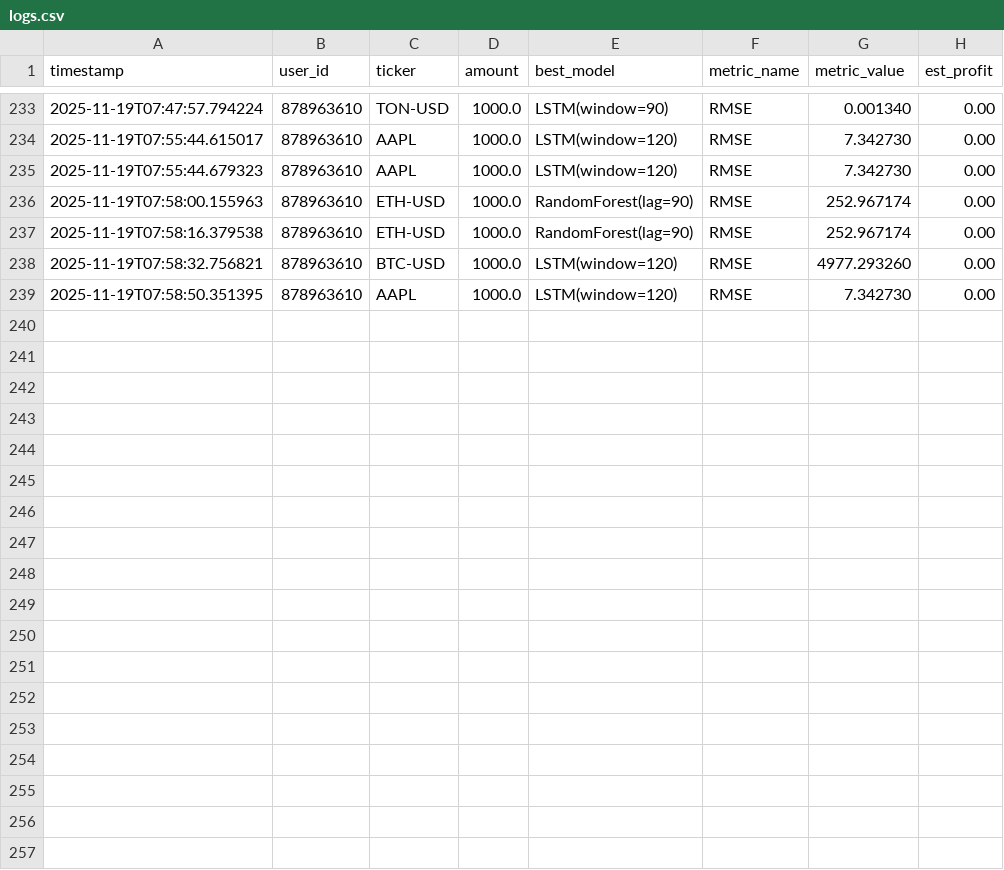
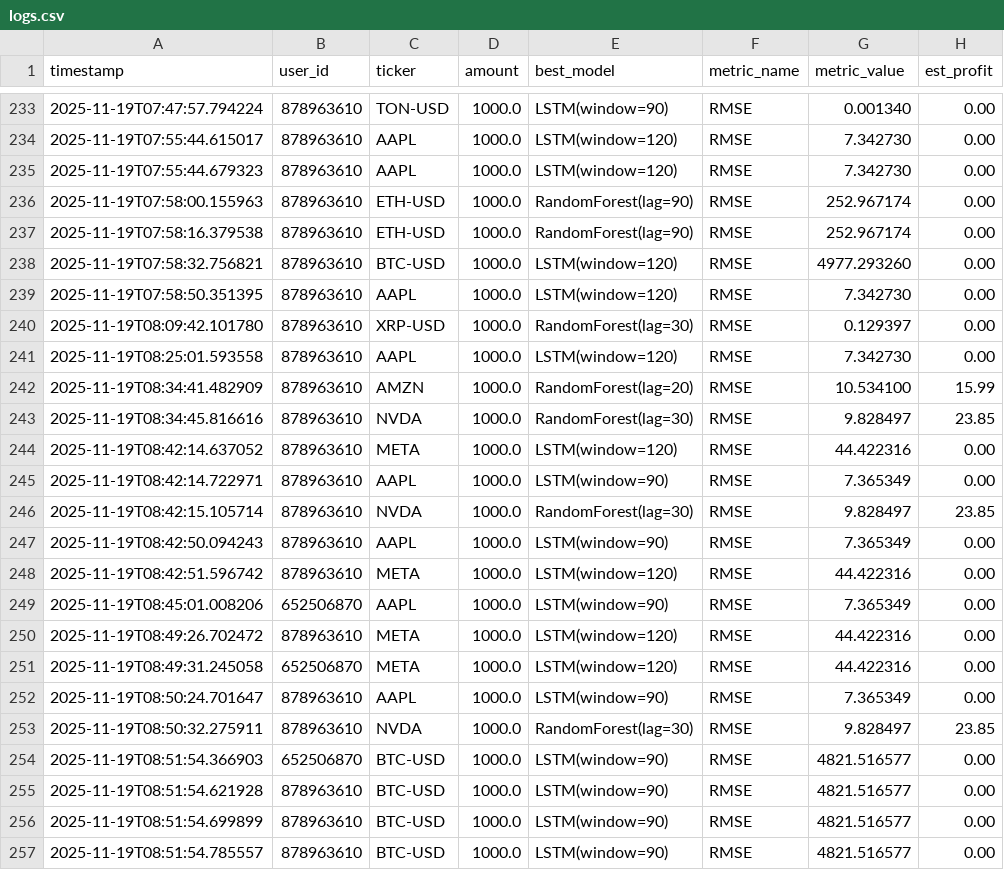
Before and after one commit to kobubu/TradingGoose, a CSV file: logs/logs.csv, drawn as a sheet; only a part is shown, gaps mark what is left out; the diff names each change by its address in the sheet, - before the commit and + after, or states it on an @@ line.

Commit message:
fixed models

```diff
--- a/logs/logs.csv
+++ b/logs/logs.csv
+row 240: 2025-11-19T08:09:42.101780 | 878963610 | XRP-USD | 1000.0 | RandomForest(lag=30) | RMSE | 0.129397 | 0.00
+row 241: 2025-11-19T08:25:01.593558 | 878963610 | AAPL | 1000.0 | LSTM(window=120) | RMSE | 7.342730 | 0.00
+row 242: 2025-11-19T08:34:41.482909 | 878963610 | AMZN | 1000.0 | RandomForest(lag=20) | RMSE | 10.534100 | 15.99
+row 243: 2025-11-19T08:34:45.816616 | 878963610 | NVDA | 1000.0 | RandomForest(lag=30) | RMSE | 9.828497 | 23.85
+row 244: 2025-11-19T08:42:14.637052 | 878963610 | META | 1000.0 | LSTM(window=120) | RMSE | 44.422316 | 0.00
+row 245: 2025-11-19T08:42:14.722971 | 878963610 | AAPL | 1000.0 | LSTM(window=90) | RMSE | 7.365349 | 0.00
+row 246: 2025-11-19T08:42:15.105714 | 878963610 | NVDA | 1000.0 | RandomForest(lag=30) | RMSE | 9.828497 | 23.85
+row 247: 2025-11-19T08:42:50.094243 | 878963610 | AAPL | 1000.0 | LSTM(window=90) | RMSE | 7.365349 | 0.00
+row 248: 2025-11-19T08:42:51.596742 | 878963610 | META | 1000.0 | LSTM(window=120) | RMSE | 44.422316 | 0.00
+row 249: 2025-11-19T08:45:01.008206 | 652506870 | AAPL | 1000.0 | LSTM(window=90) | RMSE | 7.365349 | 0.00
+row 250: 2025-11-19T08:49:26.702472 | 878963610 | META | 1000.0 | LSTM(window=120) | RMSE | 44.422316 | 0.00
+row 251: 2025-11-19T08:49:31.245058 | 652506870 | META | 1000.0 | LSTM(window=120) | RMSE | 44.422316 | 0.00
+row 252: 2025-11-19T08:50:24.701647 | 878963610 | AAPL | 1000.0 | LSTM(window=90) | RMSE | 7.365349 | 0.00
+row 253: 2025-11-19T08:50:32.275911 | 878963610 | NVDA | 1000.0 | RandomForest(lag=30) | RMSE | 9.828497 | 23.85
+row 254: 2025-11-19T08:51:54.366903 | 652506870 | BTC-USD | 1000.0 | LSTM(window=90) | RMSE | 4821.516577 | 0.00
+row 255: 2025-11-19T08:51:54.621928 | 878963610 | BTC-USD | 1000.0 | LSTM(window=90) | RMSE | 4821.516577 | 0.00
+row 256: 2025-11-19T08:51:54.699899 | 878963610 | BTC-USD | 1000.0 | LSTM(window=90) | RMSE | 4821.516577 | 0.00
+row 257: 2025-11-19T08:51:54.785557 | 878963610 | BTC-USD | 1000.0 | LSTM(window=90) | RMSE | 4821.516577 | 0.00
```
Also changed, not shown: 1 other file.
